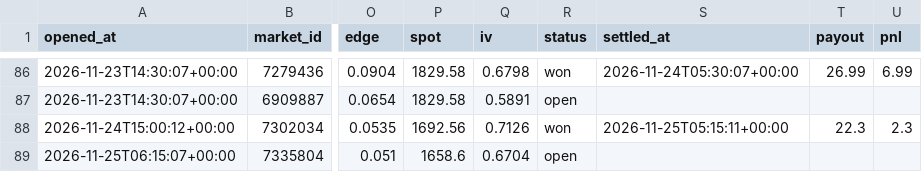
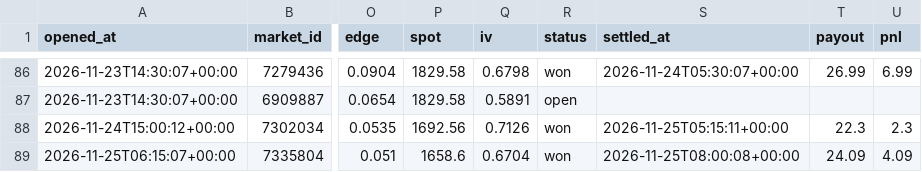
Before and after one commit to Chum1286/polymarket-paper-bot., a CSV file: data_atm/paper_trades.csv, drawn as a sheet; only a part is shown, gaps mark what is left out; the diff names each change by its address in the sheet, - before the commit and + after, or states it on an @@ line.

Commit message:
paper bot run 2026-11-25T08:00Z

```diff
--- a/data_atm/paper_trades.csv
+++ b/data_atm/paper_trades.csv
-R89 (status): open
+R89 (status): won
-S89 (settled_at): (empty)
+S89 (settled_at): 2026-11-25T08:00:08+00:00
-T89 (payout): (empty)
+T89 (payout): 24.09
-U89 (pnl): (empty)
+U89 (pnl): 4.09
```
Also changed, not shown: 2 other files.
